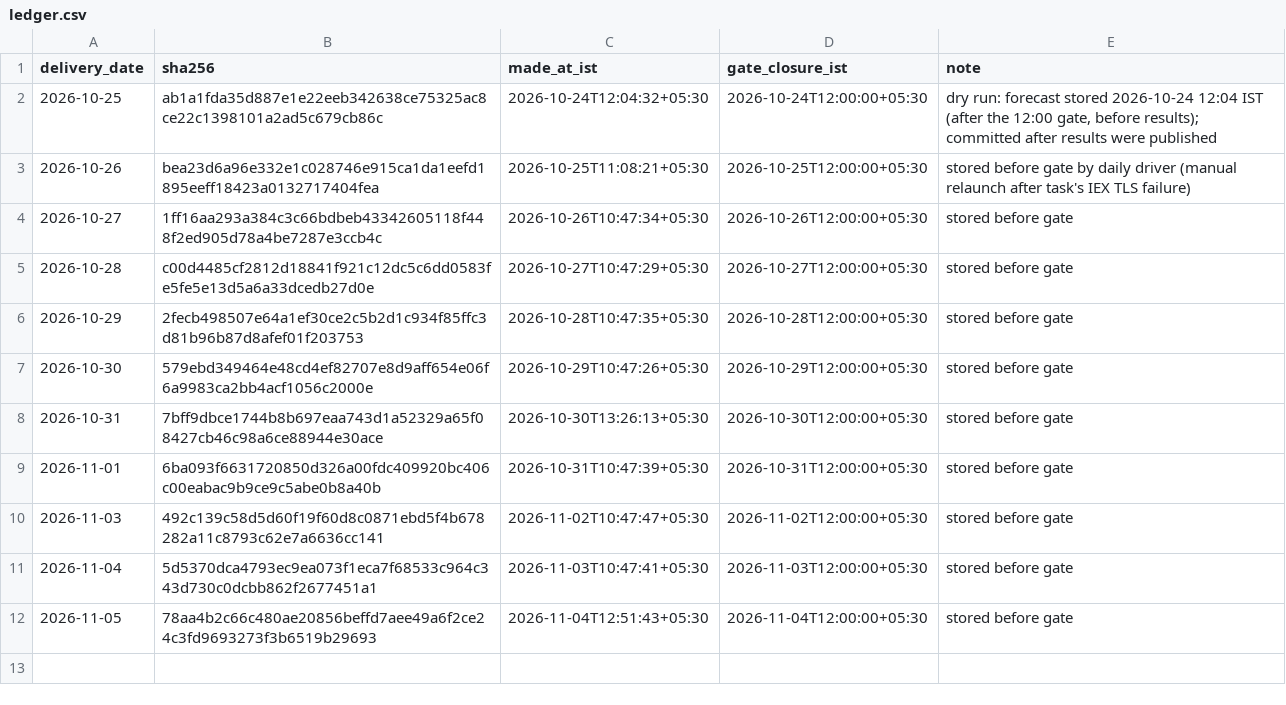
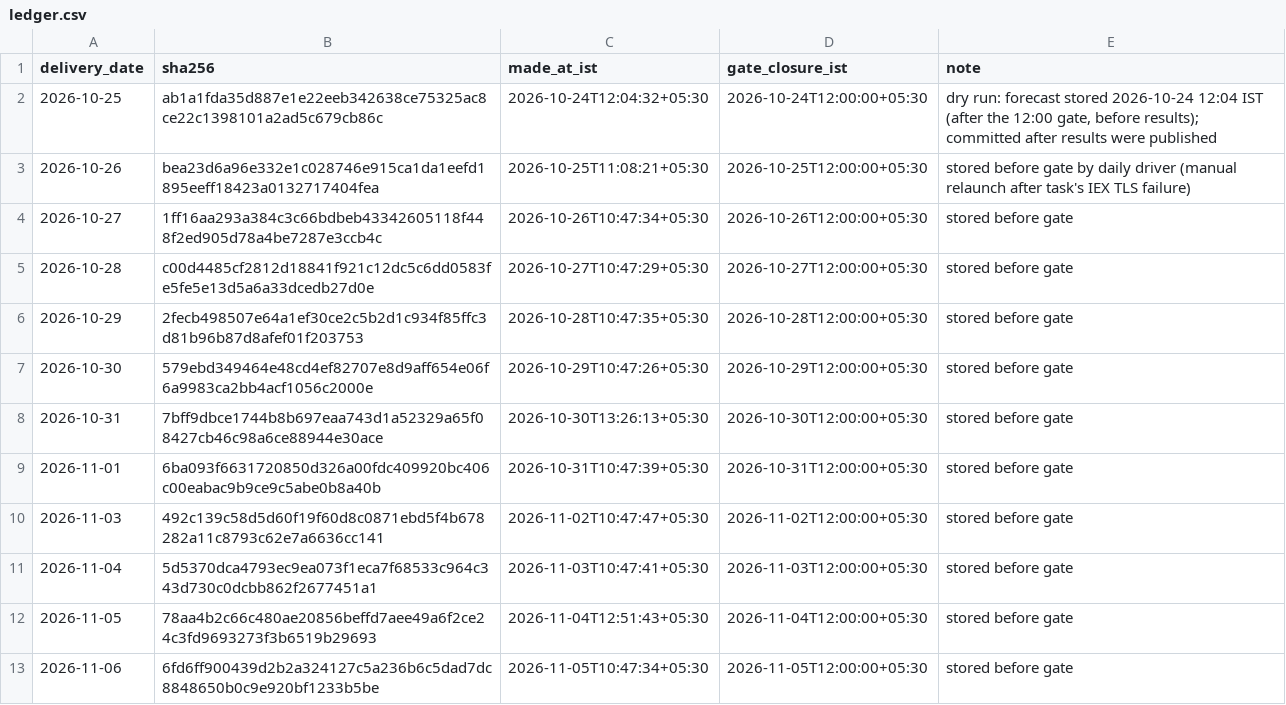
Before and after one commit to MohitPratapSinghRathore/iex-dam-forecast-ledger, a CSV file: ledger.csv, drawn as a sheet.

Commit message:
forecast 2026-11-06 sha256 6fd6ff900439d2b2 made 2026-11-05T10:47:34+05:30

```diff
--- a/ledger.csv
+++ b/ledger.csv
@@ -12 +12,2 @@ delivery_date,sha256,made_at_ist,gate_closure_ist,note
 2026-11-05,78aa4b2c66c480ae20856beffd7aee49a6f2ce24c3fd9693273f3b6519b29693,2026-11-04T12:51:43+05:30,2026-11-04T12:00:00+05:30,"stored before gate"
+2026-11-06,6fd6ff900439d2b2a324127c5a236b6c5dad7dc8848650b0c9e920bf1233b5be,2026-11-05T10:47:34+05:30,2026-11-05T12:00:00+05:30,"stored before gate"
```
